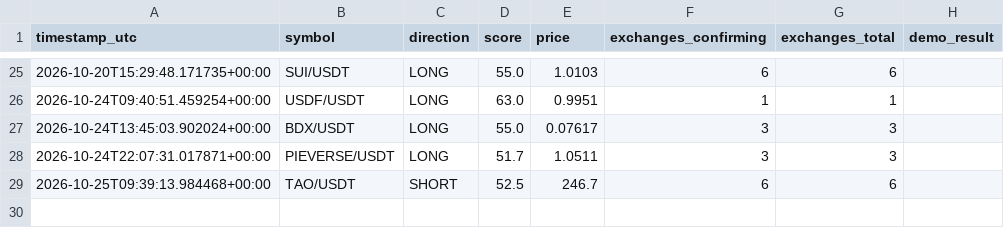
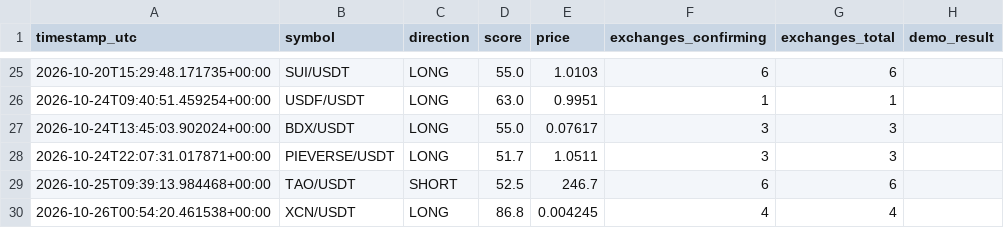
Before and after one commit to kotylevskiyv/crypto-alert-bot, a CSV file: signals_log.csv, drawn as a sheet; only a part is shown, gaps mark what is left out; the diff names each change by its address in the sheet, - before the commit and + after, or states it on an @@ line.

```diff
--- a/signals_log.csv
+++ b/signals_log.csv
+row 30: 2026-10-26T00:54:20.461538+00:00 | XCN/USDT | LONG | 86.8 | 0.004245 | 4 | 4
```
Also changed, not shown: 1 other file.
